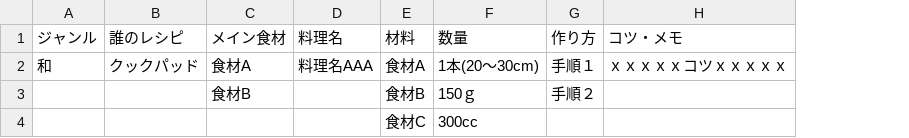
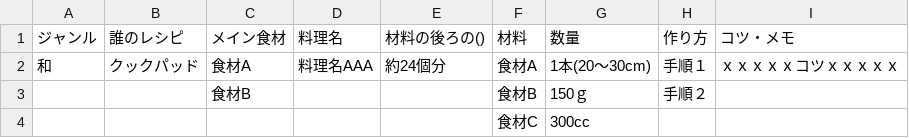
Before and after one commit to tvtvtv9810/node-web-server, a CSV file: data/recipe/data01.csv, drawn as a sheet; the diff names each change by its address in the sheet, - before the commit and + after, or states it on an @@ line.

```diff
--- a/data/recipe/data01.csv
+++ b/data/recipe/data01.csv
+column E (材料の後ろの()), row 2: 約24個分
```
Also changed, not shown: data/recipe/data02.csv, 3 other files.
